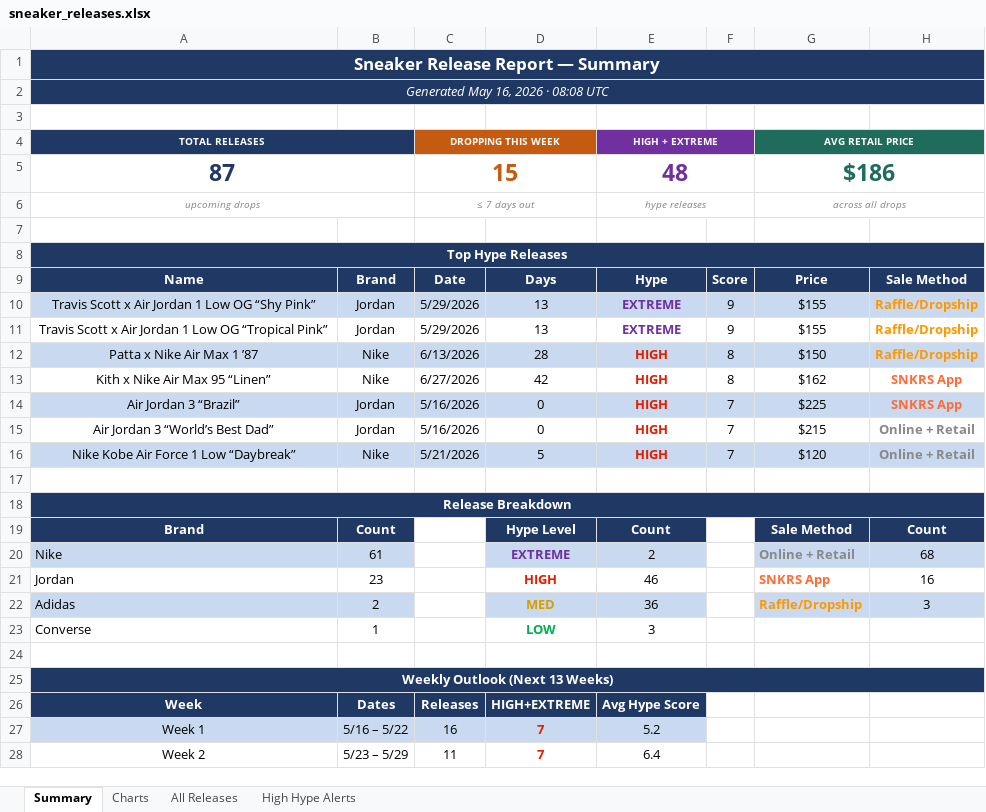
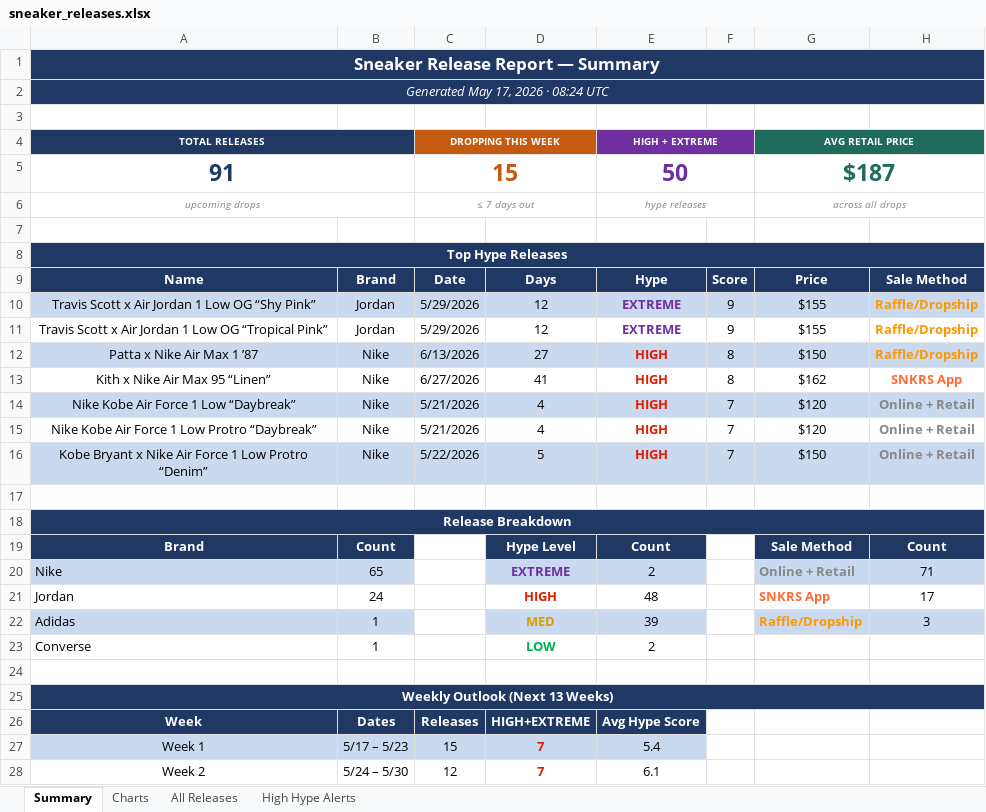
Before and after one commit to lordnader2002-sudo/Shoe-Tracker-v2, an Excel workbook: docs/data/sneaker_releases.xlsx, sheet Summary, drawn as a sheet; only a part is shown; values as stored, in another font and other column widths than the file's, no borders; removed rows and columns are numbered as before the commit, all else as after; the diff covers the shown part only; the diff names each change by its address in the sheet, - before the commit and + after, or states it on an @@ line.

```diff
--- a/docs/data/sneaker_releases.xlsx (sheet Summary)
+++ b/docs/data/sneaker_releases.xlsx (sheet Summary)
-A2 (TOTAL RELEASES): Generated May 16, 2026 · 08:08 UTC
+A2 (TOTAL RELEASES): Generated May 17, 2026 · 08:24 UTC
-row 5: 87 |  | 15 |  | 48 |  | $186
+row 5: 91 |  | 15 |  | 50 |  | $187
-D10:D11: 13
+D10:D11: 12
-D12: 28
+D12: 27
-D13: 42
+D13: 41
-row 14: Air Jordan 3 “Brazil” | Jordan | 5/16/2026 | 0 | HIGH | 7 | $225 | SNKRS App
-row 15: Air Jordan 3 “World’s Best Dad” | Jordan | 5/16/2026 | 0 | HIGH | 7 | $215 | Online + Retail
-D14: 5
+D14: 4
+row 15: Nike Kobe Air Force 1 Low Protro “Daybreak” | Nike | 5/21/2026 | 4 | HIGH | 7 | $120 | Online + Retail
+row 16: Kobe Bryant x Nike Air Force 1 Low Protro “Denim” | Nike | 5/22/2026 | 5 | HIGH | 7 | $150 | Online + Retail
-B20: 61
+B20: 65
-H20: 68
+H20: 71
-B21: 23
+B21: 24
-E21 (HIGH + EXTREME): 46
+E21 (HIGH + EXTREME): 48
-H21: 16
+H21: 17
-B22: 2
+B22: 1
-E22 (HIGH + EXTREME): 36
+E22 (HIGH + EXTREME): 39
-E23 (HIGH + EXTREME): 3
+E23 (HIGH + EXTREME): 2
-B27: 5/16 – 5/22
+B27: 5/17 – 5/23
-C27 (DROPPING THIS WEEK): 16
+C27 (DROPPING THIS WEEK): 15
-E27 (HIGH + EXTREME): 5.2
+E27 (HIGH + EXTREME): 5.4
-B28: 5/23 – 5/29
+B28: 5/24 – 5/30
-C28 (DROPPING THIS WEEK): 11
+C28 (DROPPING THIS WEEK): 12
-E28 (HIGH + EXTREME): 6.4
+E28 (HIGH + EXTREME): 6.1
```
Also changed, not shown: 39 edited cells elsewhere in this sheet, sheet All Releases, sheet High Hype Alerts, sheet Charts, reports/sneaker_releases.xlsx, 1 other file.
